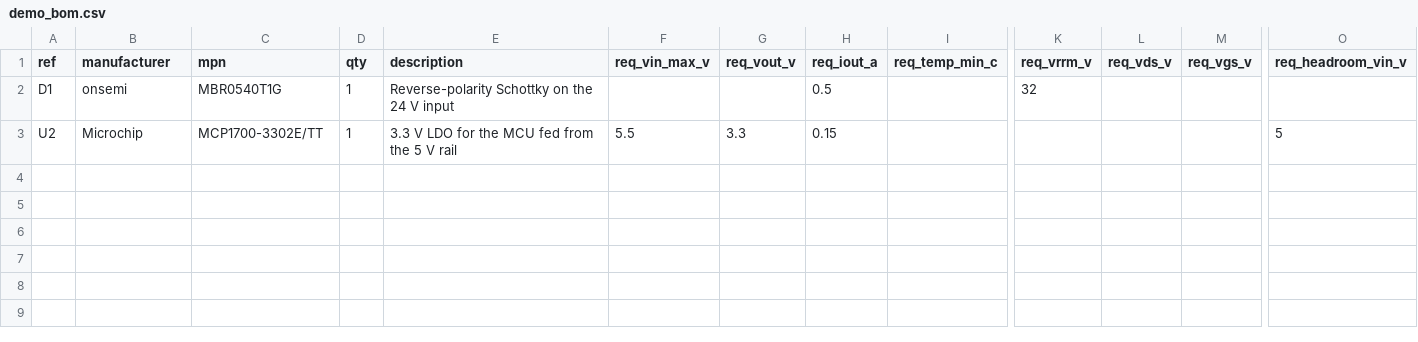
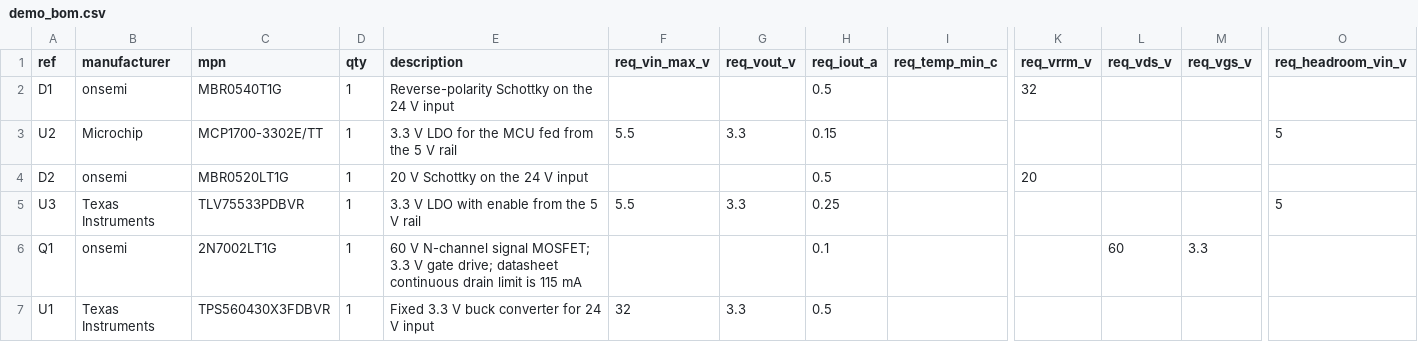
Before and after one commit to sohamjad789/partswap, a CSV file: data/bom/demo_bom.csv, drawn as a sheet; only a part is shown, gaps mark what is left out; rows hold the shown columns only; the diff names each change by its address in the sheet, - before the commit and + after, or states it on an @@ line.

Commit message:
Complete Phase 1 Tier B data

```diff
--- a/data/bom/demo_bom.csv
+++ b/data/bom/demo_bom.csv
+row 4: D2 | onsemi | MBR0520LT1G | 1 | 20 V Schottky on the 24 V input |  |  | 0.5 |  | 20
+row 5: U3 | Texas Instruments | TLV75533PDBVR | 1 | 3.3 V LDO with enable from the 5 V rail | 5.5 | 3.3 | 0.25 |  |  |  |  | 5
+row 6: Q1 | onsemi | 2N7002LT1G | 1 | 60 V N-channel signal MOSFET; 3.3 V gate drive; datasheet continuous drain limit is 115 mA |  |  | 0.1 |  |  | 60 | 3.3
+row 7: U1 | Texas Instruments | TPS560430X3FDBVR | 1 | Fixed 3.3 V buck converter for 24 V input | 32 | 3.3 | 0.5
```
Also changed, not shown: 13 other files.
